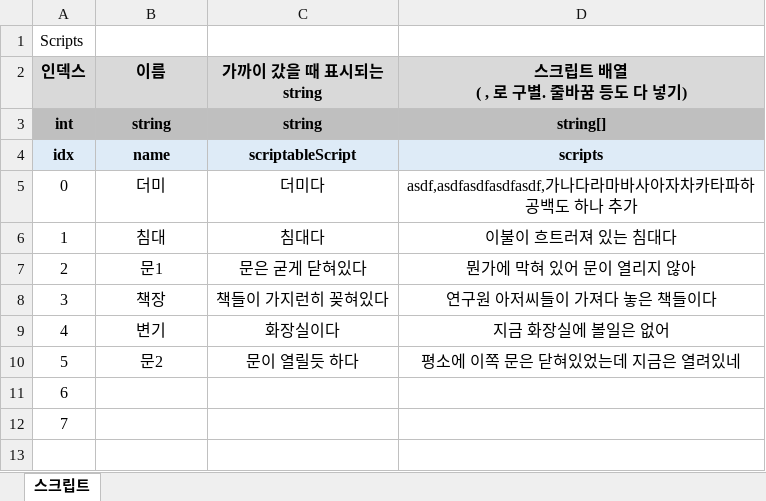
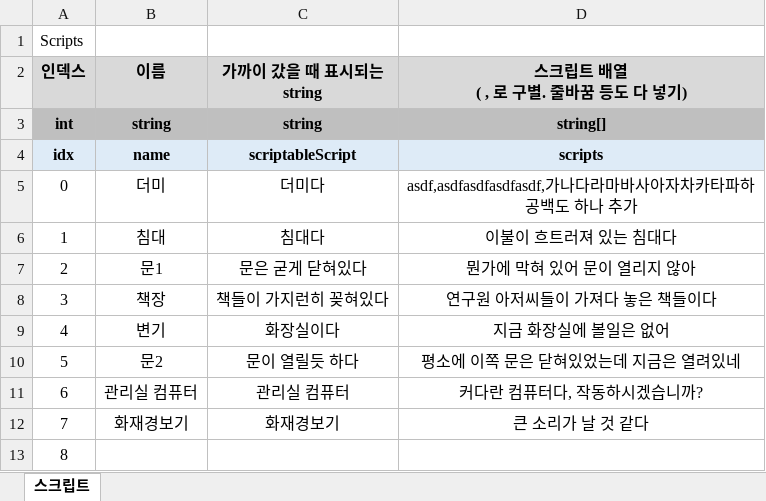
Before and after one commit to adlet0331/Marionette, an Excel workbook: bin/Assets/Resources/IngameData/Script.xlsx, sheet 스크립트, drawn as a sheet; values as stored, in another font and other column widths than the file's, no borders; removed rows and columns are numbered as before the commit, all else as after; the diff names each change by its address in the sheet, - before the commit and + after, or states it on an @@ line.

```diff
--- a/bin/Assets/Resources/IngameData/Script.xlsx (sheet 스크립트)
+++ b/bin/Assets/Resources/IngameData/Script.xlsx (sheet 스크립트)
+row 11: 6 | 관리실 컴퓨터 | 관리실 컴퓨터 | 커다란 컴퓨터다, 작동하시겠습니까?
+row 12: 7 | 화재경보기 | 화재경보기 | 큰 소리가 날 것 같다
@@ column A (인덱스) renumbered in row 13 @@
-row 12: 7
```
Also changed, not shown: bin/Assets/Resources/IngameData/Item.xlsx.
